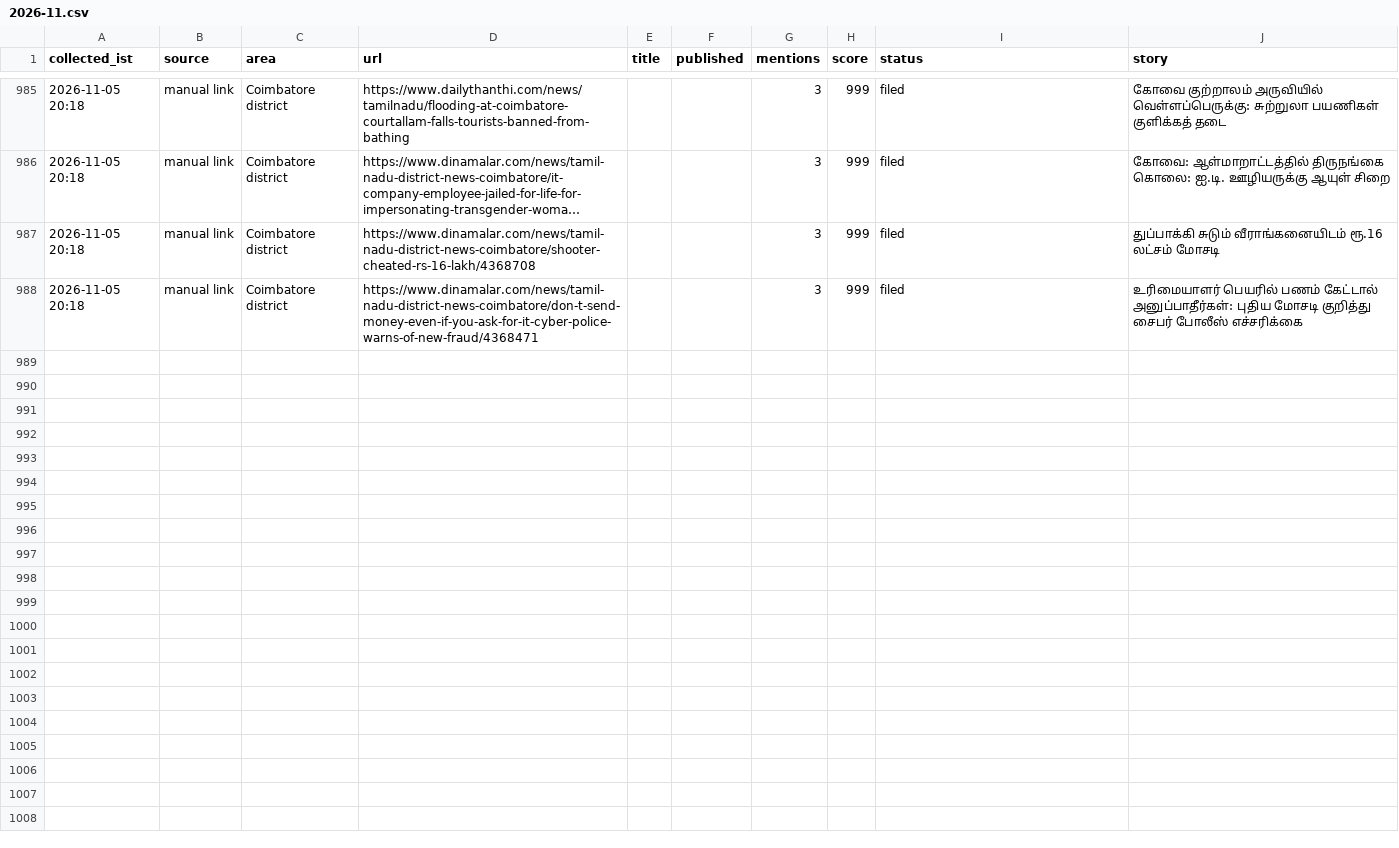
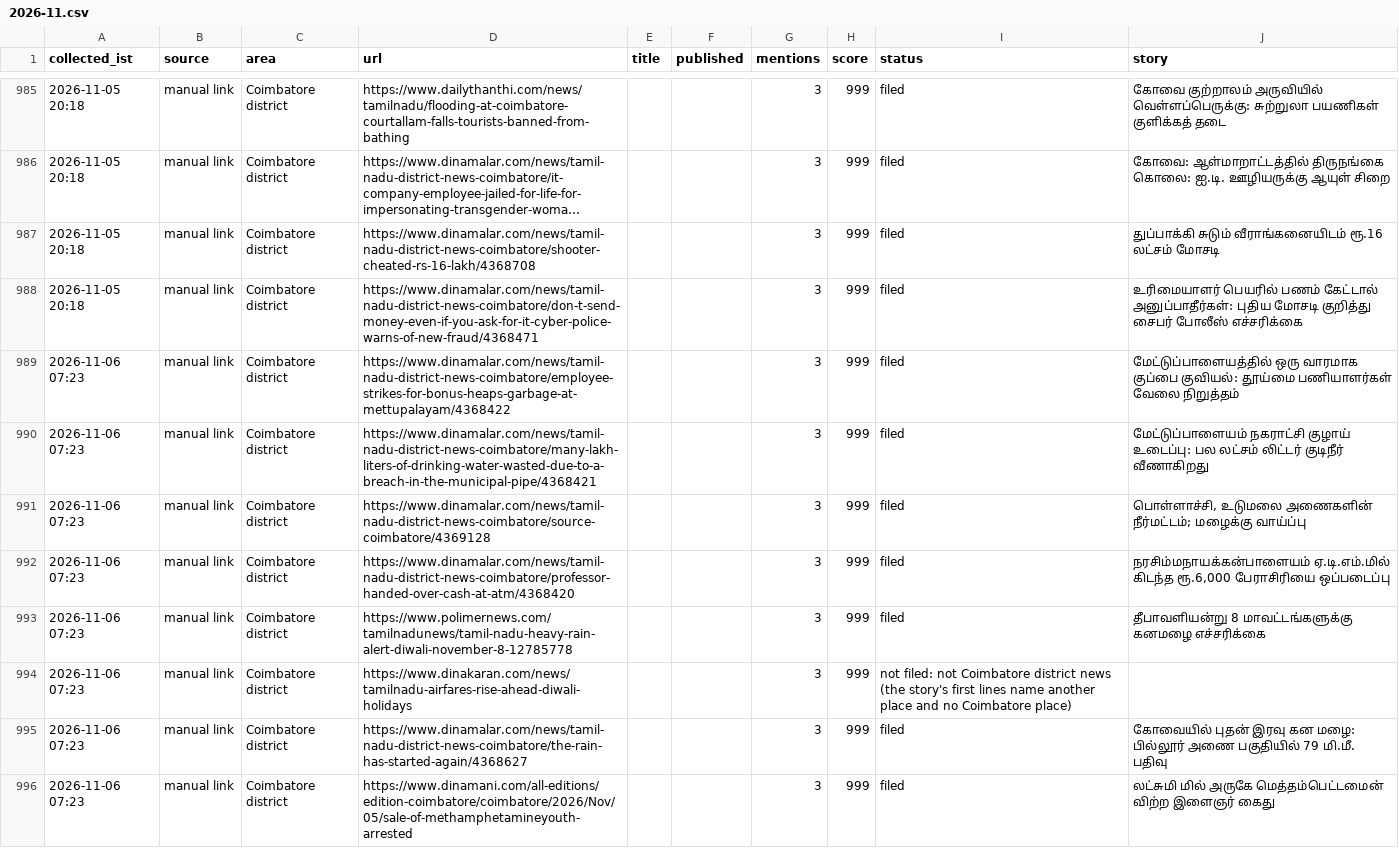
Before and after one commit to news360-tn/coimbatore360-autopost, a CSV file: research_free/archive/2026-11.csv, drawn as a sheet; only a part is shown, gaps mark what is left out; long unchanged cells end in …; the diff names each change by its address in the sheet, - before the commit and + after, or states it on an @@ line.

```diff
--- a/research_free/archive/2026-11.csv
+++ b/research_free/archive/2026-11.csv
+row 989: 2026-11-06 07:23 | manual link | Coimbatore district | https://www.dinamalar.com/news/tamil-nadu-district-news-coimbatore/employee-strikes-for-bonus-heaps-garbage-at-mettupalayam/4368422 |  |  | 3 | 999 | filed | மேட்டுப்பாளையத்தில் ஒரு வாரமாக குப்பை குவியல்: தூய்மை பணியாளர்கள் வேலை நிறுத்தம்
+row 990: 2026-11-06 07:23 | manual link | Coimbatore district | https://www.dinamalar.com/news/tamil-nadu-district-news-coimbatore/many-lakh-liters-of-drinking-water-wasted-due-to-a-breach-in-the-municipal-pipe/4368421 |  |  | 3 | 999 | filed | மேட்டுப்பாளையம் நகராட்சி குழாய் உடைப்பு: பல லட்சம் லிட்டர் குடிநீர் வீணாகிறது
+row 991: 2026-11-06 07:23 | manual link | Coimbatore district | https://www.dinamalar.com/news/tamil-nadu-district-news-coimbatore/source-coimbatore/4369128 |  |  | 3 | 999 | filed | பொள்ளாச்சி, உடுமலை அணைகளின் நீர்மட்டம்; மழைக்கு வாய்ப்பு
+row 992: 2026-11-06 07:23 | manual link | Coimbatore district | https://www.dinamalar.com/news/tamil-nadu-district-news-coimbatore/professor-handed-over-cash-at-atm/4368420 |  |  | 3 | 999 | filed | நரசிம்மநாயக்கன்பாளையம் ஏ.டி.எம்.மில் கிடந்த ரூ.6,000 பேராசிரியை ஒப்படைப்பு
+row 993: 2026-11-06 07:23 | manual link | Coimbatore district | https://www.polimernews.com/tamilnadunews/tamil-nadu-heavy-rain-alert-diwali-november-8-12785778 |  |  | 3 | 999 | filed | தீபாவளியன்று 8 மாவட்டங்களுக்கு கனமழை எச்சரிக்கை
+row 994: 2026-11-06 07:23 | manual link | Coimbatore district | https://www.dinakaran.com/news/tamilnadu-airfares-rise-ahead-diwali-holidays |  |  | 3 | 999 | not filed: not Coimbatore district news (the story's first lines name another place and no Coimbatore place)
+row 995: 2026-11-06 07:23 | manual link | Coimbatore district | https://www.dinamalar.com/news/tamil-nadu-district-news-coimbatore/the-rain-has-started-again/4368627 |  |  | 3 | 999 | filed | கோவையில் புதன் இரவு கன மழை: பில்லூர் அணை பகுதியில் 79 மி.மீ. பதிவு
+row 996: 2026-11-06 07:23 | manual link | Coimbatore district | https://www.dinamani.com/all-editions/edition-coimbatore/coimbatore/2026/Nov/05/sale-of-methamphetamineyouth-arrested |  |  | 3 | 999 | filed | லட்சுமி மில் அருகே மெத்தம்பெட்டமைன் விற்ற இளைஞர் கைது
```
Also changed, not shown: 6 other files.
